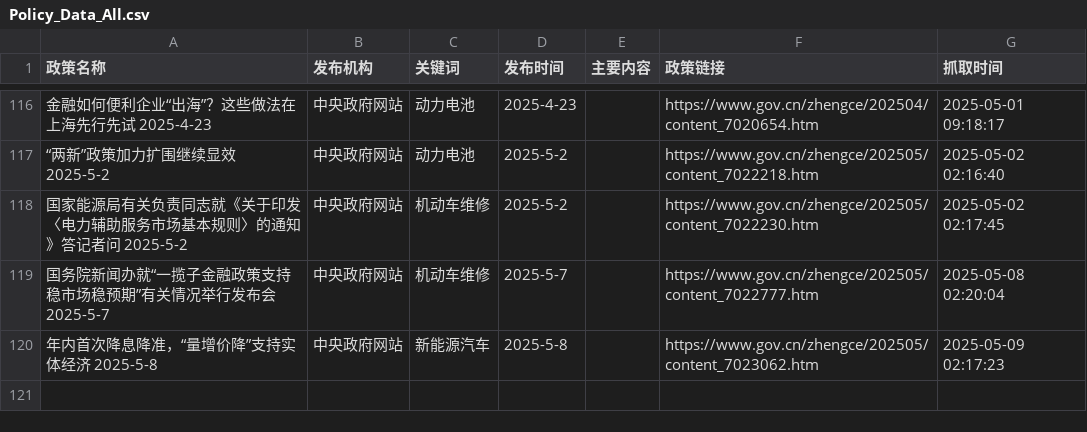
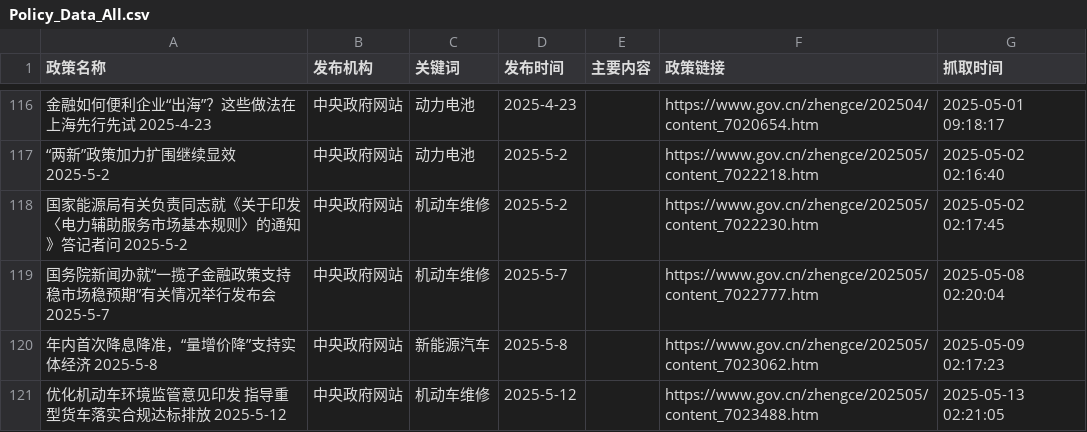
Before and after one commit to TianyuGao12/AutoPolicy_forApril, a CSV file: Policy_Data_All.csv, drawn as a sheet; only a part is shown, gaps mark what is left out; the diff names each change by its address in the sheet, - before the commit and + after, or states it on an @@ line.

```diff
--- a/Policy_Data_All.csv
+++ b/Policy_Data_All.csv
+row 121: 优化机动车环境监管意见印发 指导重型货车落实合规达标排放 2025-5-12 | 中央政府网站 | 机动车维修 | 2025-5-12 |  | https://www.gov.cn/zhengce/202505/content_7023488.htm | 2025-05-13 02:21:05
```
Also changed, not shown: 2 other files.
